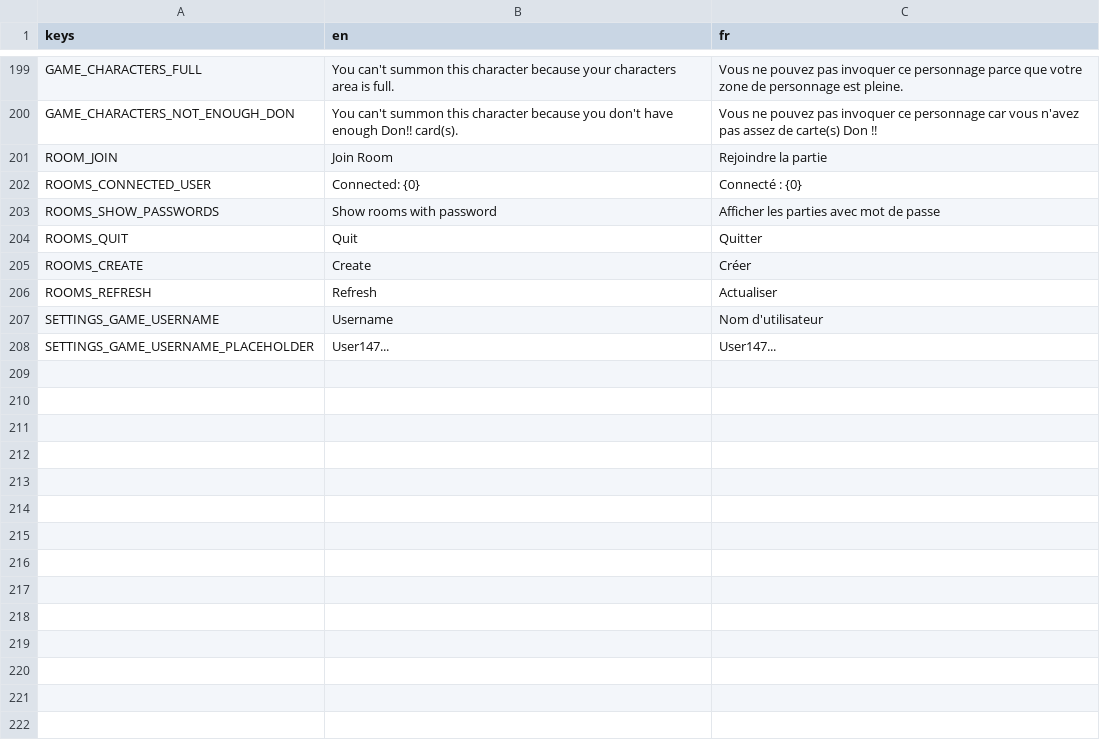
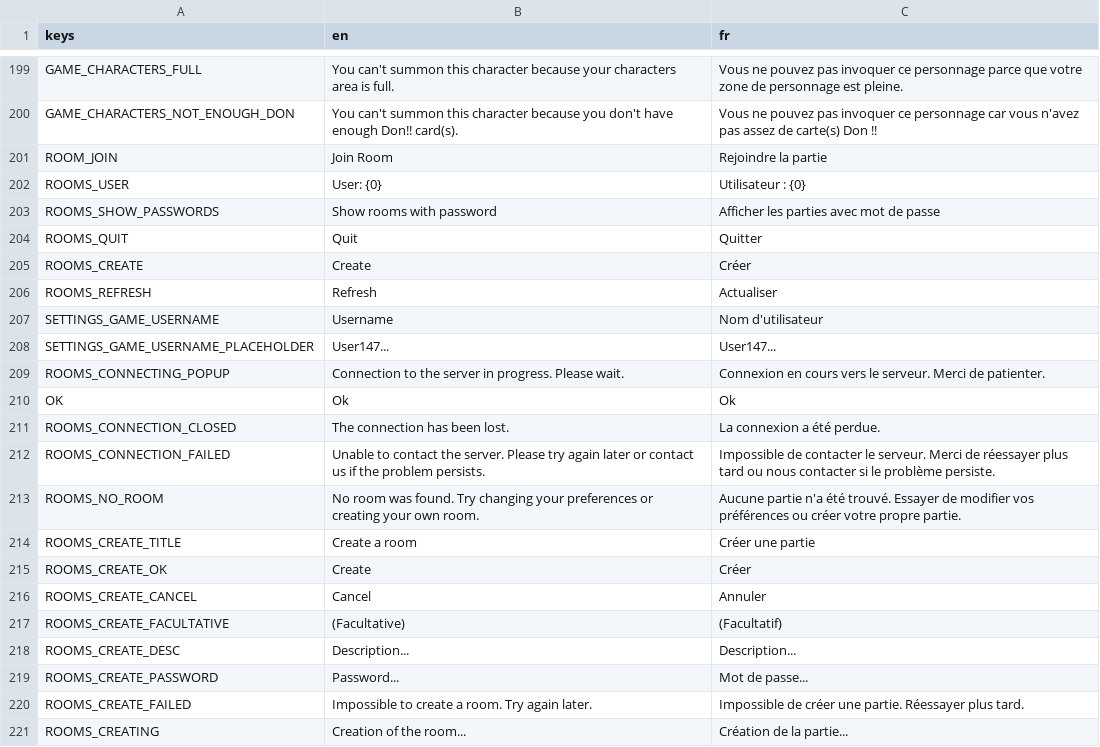
Before and after one commit to Kakumi/OPS-PRO, a CSV file: app/translations/Translation OPS Pro - Main.csv, drawn as a sheet; only a part is shown, gaps mark what is left out; removed rows and columns are numbered as before the commit, all else as after; the diff names each change by its address in the sheet, - before the commit and + after, or states it on an @@ line.

Commit message:
Fix bug, support create, join, leave and ready room

```diff
--- a/app/translations/Translation OPS Pro - Main.csv
+++ b/app/translations/Translation OPS Pro - Main.csv
-row 202: ROOMS_CONNECTED_USER | Connected: {0} | Connecté : {0}
+row 202: ROOMS_USER | User: {0} | Utilisateur : {0}
+row 209: ROOMS_CONNECTING_POPUP | Connection to the server in progress. Please wait. | Connexion en cours vers le serveur. Merci de patienter.
+row 210: OK | Ok | Ok
+row 211: ROOMS_CONNECTION_CLOSED | The connection has been lost. | La connexion a été perdue.
+row 212: ROOMS_CONNECTION_FAILED | Unable to contact the server. Please try again later or contact us if the problem persists. | Impossible de contacter le serveur. Merci de réessayer plus tard ou nous contacter si le problème persiste.
+row 213: ROOMS_NO_ROOM | No room was found. Try changing your preferences or creating your own room. | Aucune partie n'a été trouvé. Essayer de modifier vos préférences ou créer votre propre partie.
+row 214: ROOMS_CREATE_TITLE | Create a room | Créer une partie
+row 215: ROOMS_CREATE_OK | Create | Créer
+row 216: ROOMS_CREATE_CANCEL | Cancel | Annuler
+row 217: ROOMS_CREATE_FACULTATIVE | (Facultative) | (Facultatif)
+row 218: ROOMS_CREATE_DESC | Description... | Description...
+row 219: ROOMS_CREATE_PASSWORD | Password... | Mot de passe...
+row 220: ROOMS_CREATE_FAILED | Impossible to create a room. Try again later. | Impossible de créer une partie. Réessayer plus tard.
+row 221: ROOMS_CREATING | Creation of the room... | Création de la partie...
```
Also changed, not shown: 40 other files.
